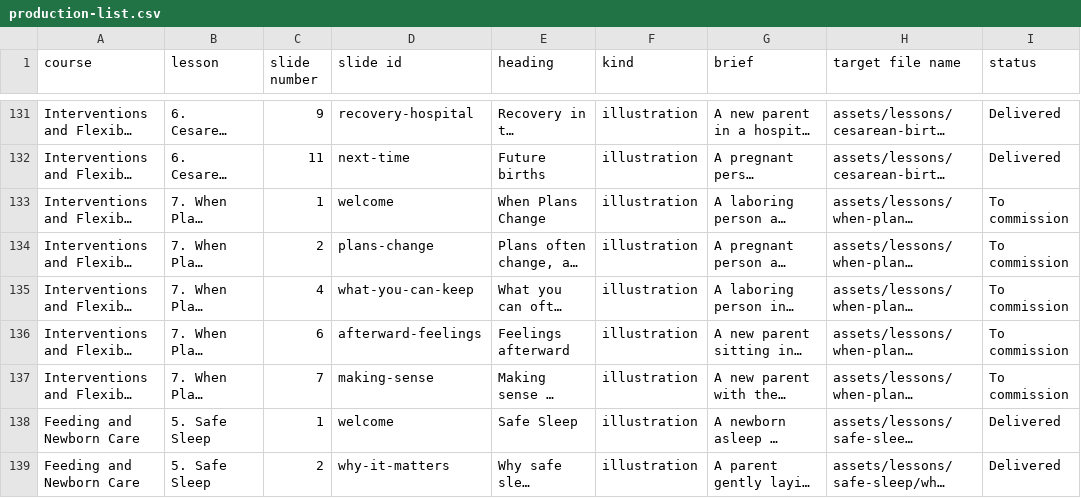
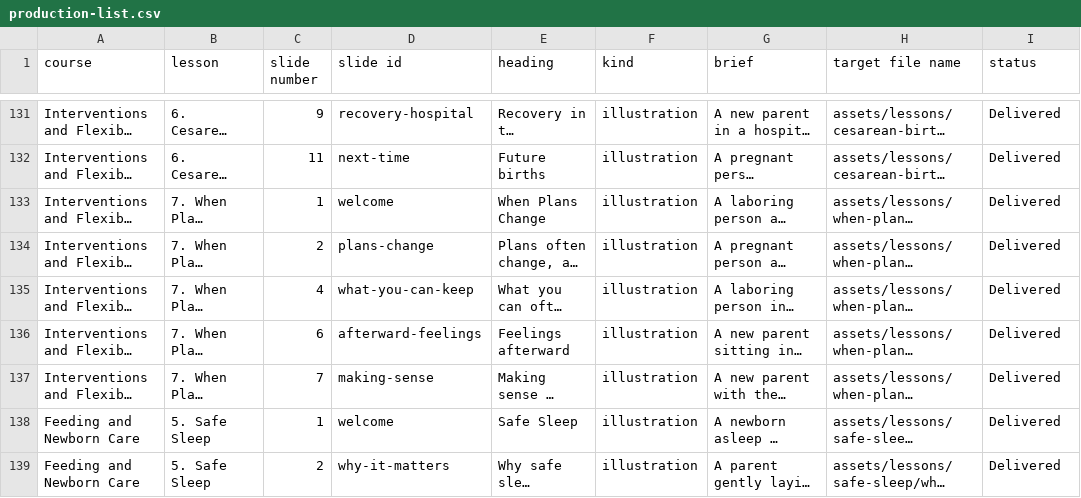
Before and after one commit to brkurtz312/BabyReady, a CSV file: docs/media/production-list.csv, drawn as a sheet; only a part is shown, gaps mark what is left out; long unchanged cells end in …; the diff names each change by its address in the sheet, - before the commit and + after, or states it on an @@ line.

```diff
--- a/docs/media/production-list.csv
+++ b/docs/media/production-list.csv
-I133:I137 (status): To commission
+I133:I137 (status): Delivered
```
Also changed, not shown: 6 other files.
